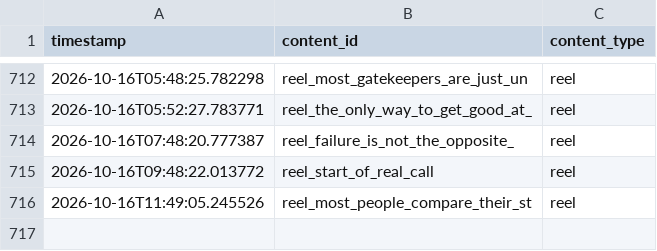
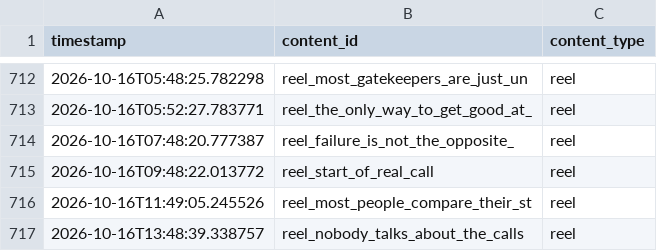
Before and after one commit to pruthvi-builds/closer-code-engine, a CSV file: content_data/content_log.csv, drawn as a sheet; only a part is shown, gaps mark what is left out; the diff names each change by its address in the sheet, - before the commit and + after, or states it on an @@ line.

Commit message:
Log confirmed post 2026-10-16T13:48:39Z

```diff
--- a/content_data/content_log.csv
+++ b/content_data/content_log.csv
+row 717: 2026-10-16T13:48:39.338757 | reel_nobody_talks_about_the_calls | reel
```
